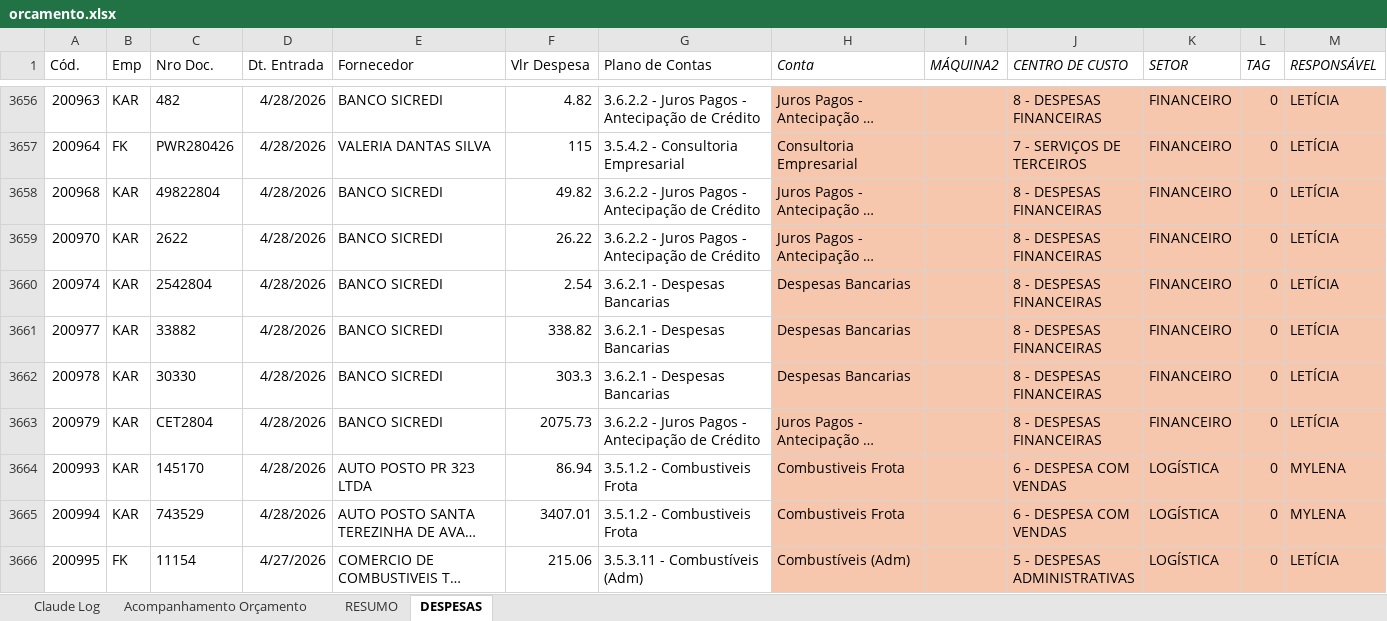
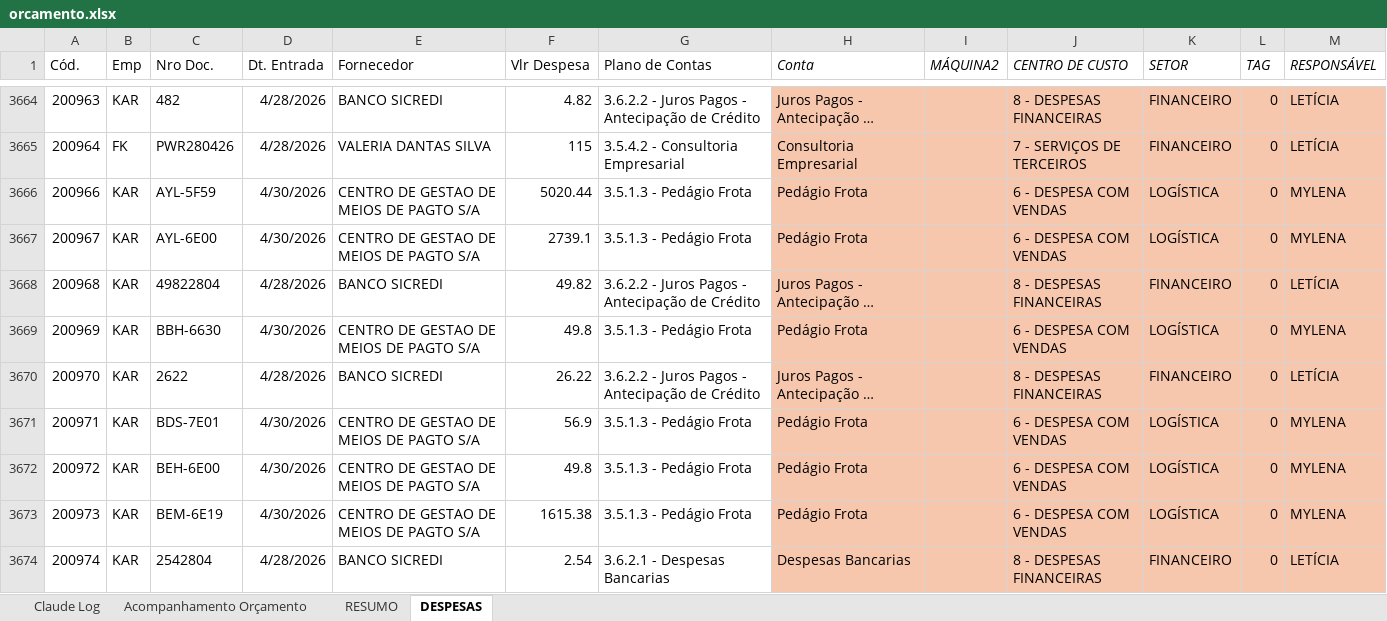
Before and after one commit to RafaelKato/karams-orcamento, an Excel workbook: orcamento.xlsx, sheet DESPESAS, drawn as a sheet; only a part is shown, gaps mark what is left out; the shorter side is filled out with more unchanged rows; long unchanged cells end in …; values as stored, in another font and other column widths than the file's, no borders; table styles not drawn; the diff covers the shown part only; the diff names each change by its address in the sheet, - before the commit and + after, or states it on an @@ line.

Commit message:
Add files via upload

```diff
--- a/orcamento.xlsx (sheet DESPESAS)
+++ b/orcamento.xlsx (sheet DESPESAS)
+row 3666: 200966 | KAR | AYL-5F59 | 4/30/2026 | CENTRO DE GESTAO DE MEIOS DE PAGTO S/A | 5020.44 | 3.5.1.3 - Pedágio Frota | Pedágio Frota |  | 6 - DESPESA COM VENDAS | LOGÍSTICA | 0 | MYLENA
+row 3667: 200967 | KAR | AYL-6E00 | 4/30/2026 | CENTRO DE GESTAO DE MEIOS DE PAGTO S/A | 2739.1 | 3.5.1.3 - Pedágio Frota | Pedágio Frota |  | 6 - DESPESA COM VENDAS | LOGÍSTICA | 0 | MYLENA
+row 3669: 200969 | KAR | BBH-6630 | 4/30/2026 | CENTRO DE GESTAO DE MEIOS DE PAGTO S/A | 49.8 | 3.5.1.3 - Pedágio Frota | Pedágio Frota |  | 6 - DESPESA COM VENDAS | LOGÍSTICA | 0 | MYLENA
+row 3671: 200971 | KAR | BDS-7E01 | 4/30/2026 | CENTRO DE GESTAO DE MEIOS DE PAGTO S/A | 56.9 | 3.5.1.3 - Pedágio Frota | Pedágio Frota |  | 6 - DESPESA COM VENDAS | LOGÍSTICA | 0 | MYLENA
+row 3672: 200972 | KAR | BEH-6E00 | 4/30/2026 | CENTRO DE GESTAO DE MEIOS DE PAGTO S/A | 49.8 | 3.5.1.3 - Pedágio Frota | Pedágio Frota |  | 6 - DESPESA COM VENDAS | LOGÍSTICA | 0 | MYLENA
+row 3673: 200973 | KAR | BEM-6E19 | 4/30/2026 | CENTRO DE GESTAO DE MEIOS DE PAGTO S/A | 1615.38 | 3.5.1.3 - Pedágio Frota | Pedágio Frota |  | 6 - DESPESA COM VENDAS | LOGÍSTICA | 0 | MYLENA
```
Also changed, not shown: 40 added rows and 1 removed row elsewhere in this sheet, sheet Acompanhamento Orçamento, sheet RESUMO, formulas that keep their value.
